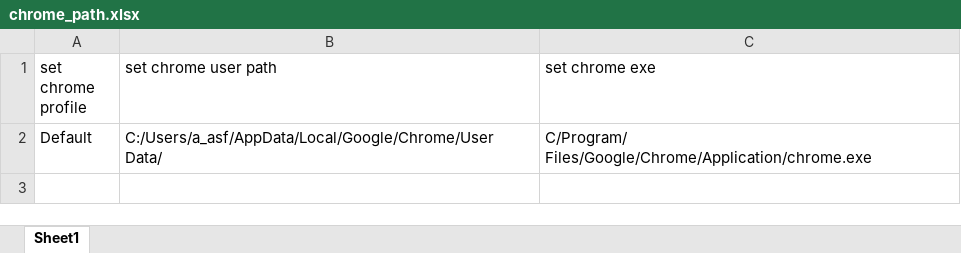
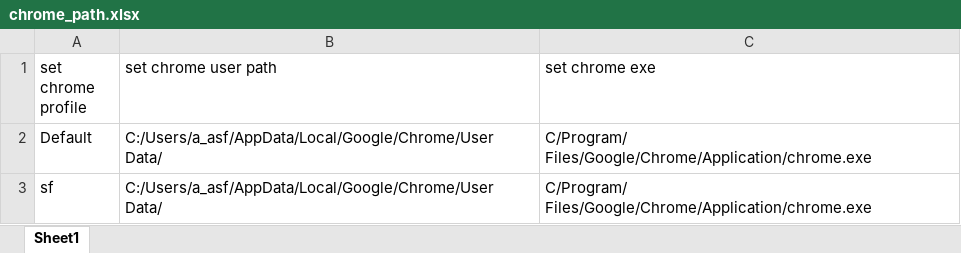
Before and after one commit to Asfandyar-Khan-2022/ebay_bidding_bot, an Excel workbook: tkinter_excel_app/chrome_path.xlsx, sheet Sheet1, drawn as a sheet; values as stored, in another font and other column widths than the file's, no borders; the diff names each change by its address in the sheet, - before the commit and + after, or states it on an @@ line.

```diff
--- a/tkinter_excel_app/chrome_path.xlsx (sheet Sheet1)
+++ b/tkinter_excel_app/chrome_path.xlsx (sheet Sheet1)
+row 3: sf | C:/Users/a_asf/AppData/Local/Google/Chrome/User Data/ | C/Program/ Files/Google/Chrome/Application/chrome.exe
```
Also changed, not shown: tkinter_excel_app/bid.xlsx, 1 other file.
